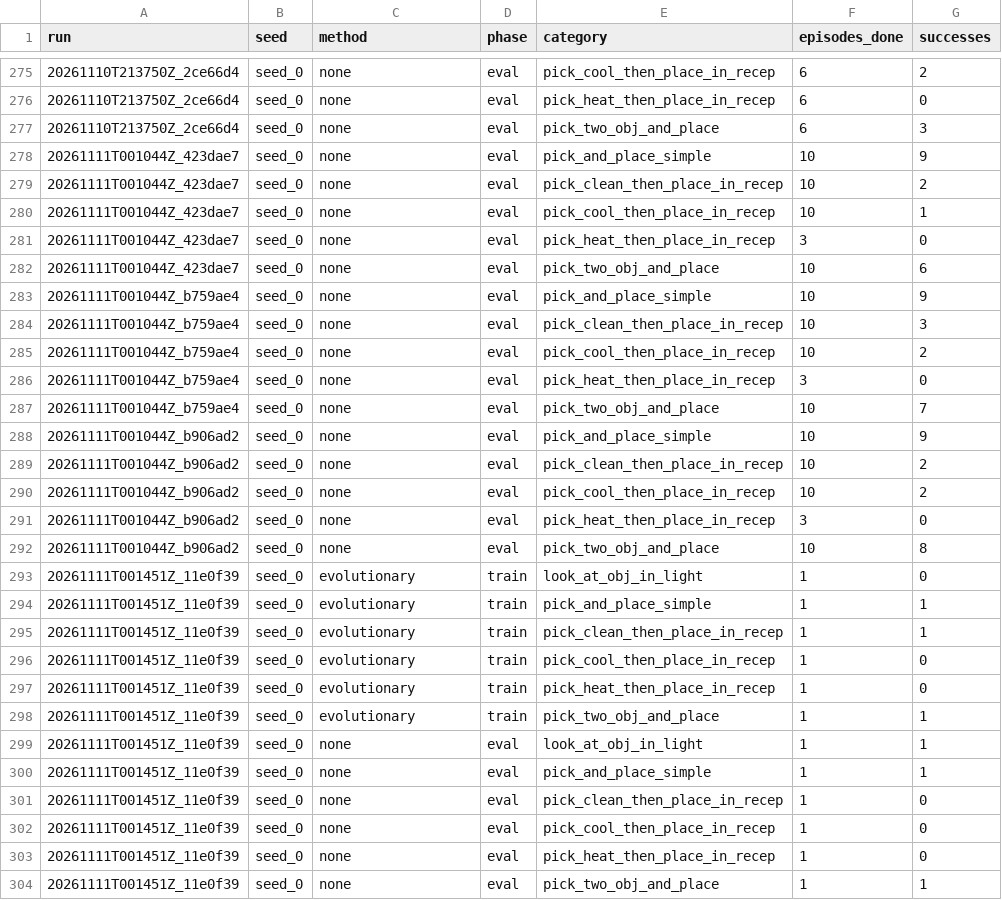
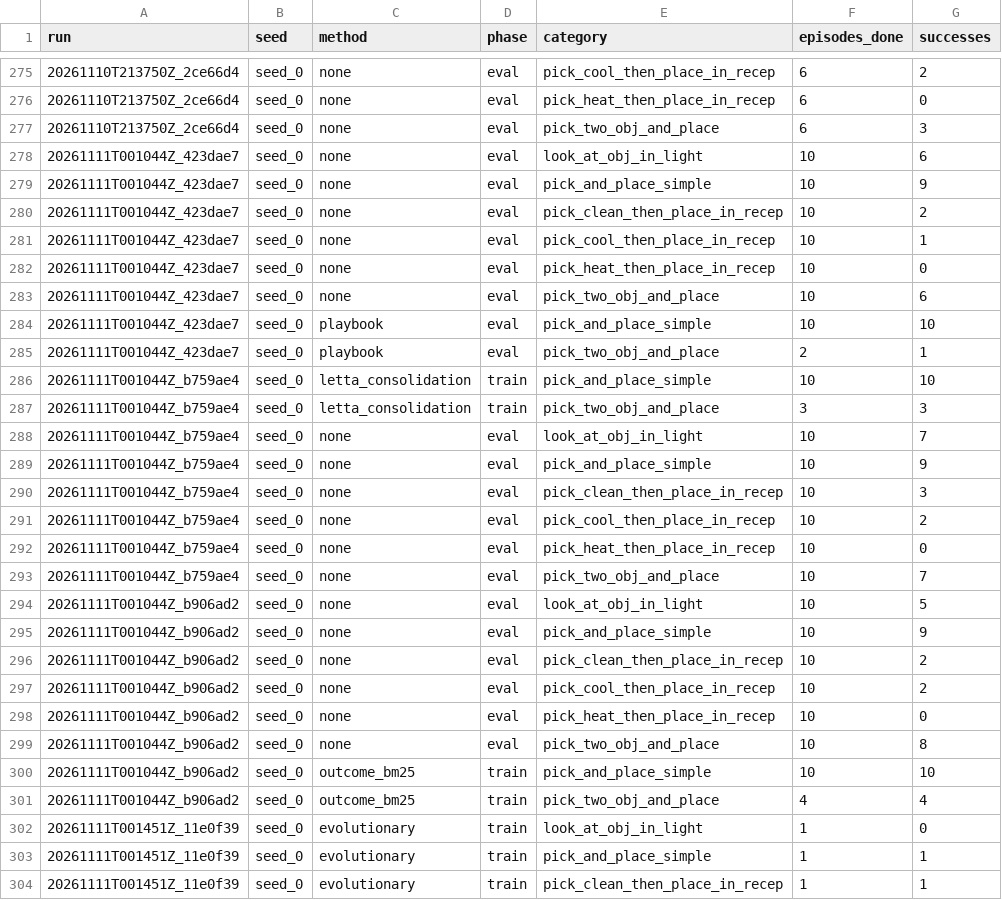
Before and after one commit to Vedant2100/evo-mem-bench, a CSV file: reports/bender/partial_progress.csv, drawn as a sheet; only a part is shown, gaps mark what is left out; the shorter side is filled out with more unchanged rows.

Commit message:
bender results update 2026-11-10 17:02

```diff
--- a/reports/bender/partial_progress.csv
+++ b/reports/bender/partial_progress.csv
@@ -277,2 +277,3 @@ run,seed,method,phase,category,episodes_done,successes
 20261110T213750Z_2ce66d4,seed_0,none,eval,pick_two_obj_and_place,6,3
+20261111T001044Z_423dae7,seed_0,none,eval,look_at_obj_in_light,10,6
 20261111T001044Z_423dae7,seed_0,none,eval,pick_and_place_simple,10,9
@@ -280,4 +281,9 @@ run,seed,method,phase,category,episodes_done,successes
 20261111T001044Z_423dae7,seed_0,none,eval,pick_cool_then_place_in_recep,10,1
-20261111T001044Z_423dae7,seed_0,none,eval,pick_heat_then_place_in_recep,3,0
+20261111T001044Z_423dae7,seed_0,none,eval,pick_heat_then_place_in_recep,10,0
 20261111T001044Z_423dae7,seed_0,none,eval,pick_two_obj_and_place,10,6
+20261111T001044Z_423dae7,seed_0,playbook,eval,pick_and_place_simple,10,10
+20261111T001044Z_423dae7,seed_0,playbook,eval,pick_two_obj_and_place,2,1
+20261111T001044Z_b759ae4,seed_0,letta_consolidation,train,pick_and_place_simple,10,10
+20261111T001044Z_b759ae4,seed_0,letta_consolidation,train,pick_two_obj_and_place,3,3
+20261111T001044Z_b759ae4,seed_0,none,eval,look_at_obj_in_light,10,7
 20261111T001044Z_b759ae4,seed_0,none,eval,pick_and_place_simple,10,9
@@ -285,4 +291,5 @@ run,seed,method,phase,category,episodes_done,successes
 20261111T001044Z_b759ae4,seed_0,none,eval,pick_cool_then_place_in_recep,10,2
-20261111T001044Z_b759ae4,seed_0,none,eval,pick_heat_then_place_in_recep,3,0
+20261111T001044Z_b759ae4,seed_0,none,eval,pick_heat_then_place_in_recep,10,0
 20261111T001044Z_b759ae4,seed_0,none,eval,pick_two_obj_and_place,10,7
+20261111T001044Z_b906ad2,seed_0,none,eval,look_at_obj_in_light,10,5
 20261111T001044Z_b906ad2,seed_0,none,eval,pick_and_place_simple,10,9
@@ -290,4 +297,6 @@ run,seed,method,phase,category,episodes_done,successes
 20261111T001044Z_b906ad2,seed_0,none,eval,pick_cool_then_place_in_recep,10,2
-20261111T001044Z_b906ad2,seed_0,none,eval,pick_heat_then_place_in_recep,3,0
+20261111T001044Z_b906ad2,seed_0,none,eval,pick_heat_then_place_in_recep,10,0
 20261111T001044Z_b906ad2,seed_0,none,eval,pick_two_obj_and_place,10,8
+20261111T001044Z_b906ad2,seed_0,outcome_bm25,train,pick_and_place_simple,10,10
+20261111T001044Z_b906ad2,seed_0,outcome_bm25,train,pick_two_obj_and_place,4,4
 20261111T001451Z_11e0f39,seed_0,evolutionary,train,look_at_obj_in_light,1,0
```
